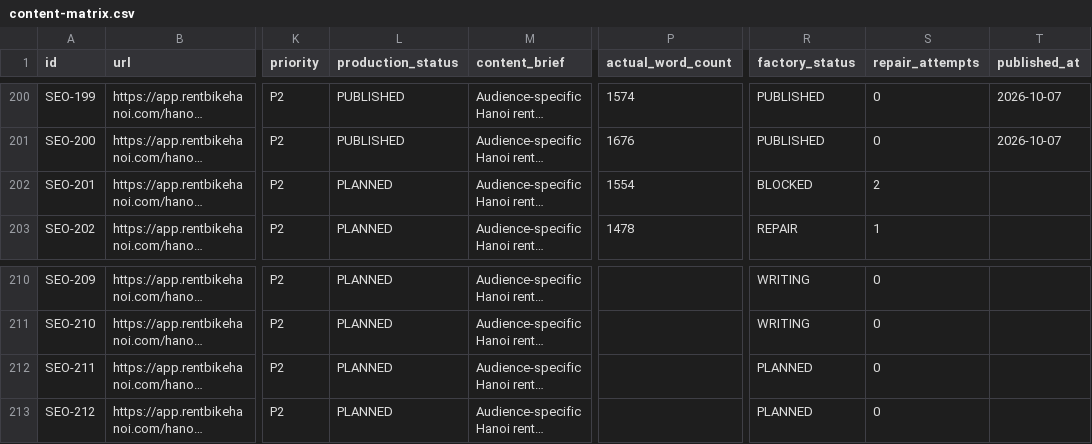
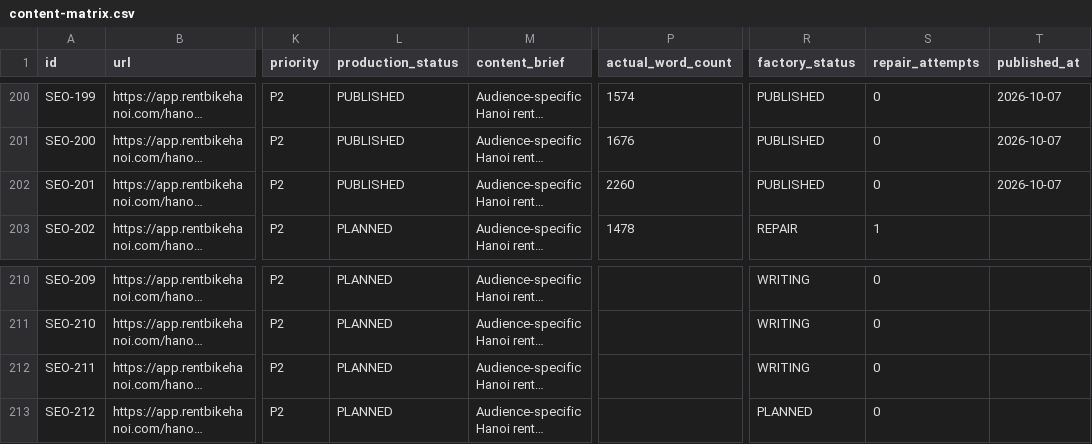
Before and after one commit to thuexemayhanoi/web, a CSV file: data/content-matrix.csv, drawn as a sheet; only a part is shown, gaps mark what is left out; long unchanged cells end in …; the diff names each change by its address in the sheet, - before the commit and + after, or states it on an @@ line.

Commit message:
factory: process article queue

```diff
--- a/data/content-matrix.csv
+++ b/data/content-matrix.csv
-L202 (production_status): PLANNED
+L202 (production_status): PUBLISHED
-P202 (actual_word_count): 1554
+P202 (actual_word_count): 2260
-R202 (factory_status): BLOCKED
+R202 (factory_status): PUBLISHED
-S202 (repair_attempts): 2
+S202 (repair_attempts): 0
-T202 (published_at): (empty)
+T202 (published_at): 2026-10-07
-R212 (factory_status): PLANNED
+R212 (factory_status): WRITING
```
Also changed, not shown: 6 other files.
